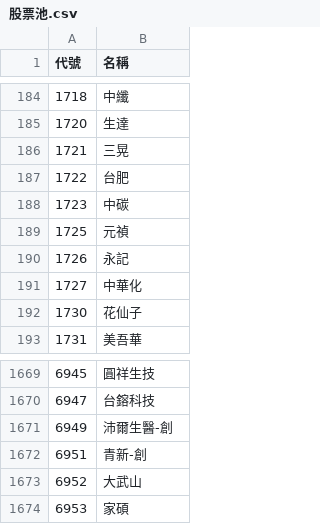
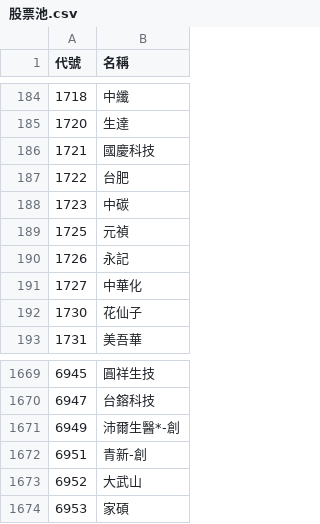
Before and after one commit to samulehsieh/stock-pool, a CSV file: 股票池.csv, drawn as a sheet; only a part is shown, gaps mark what is left out.

```diff
--- a/股票池.csv
+++ b/股票池.csv
@@ -185,3 +185,3 @@
 1720,生達
-1721,三晃
+1721,國慶科技
 1722,台肥
@@ -1670,3 +1670,3 @@
 6947,台鎔科技
-6949,沛爾生醫-創
+6949,沛爾生醫*-創
 6951,青新-創
```
